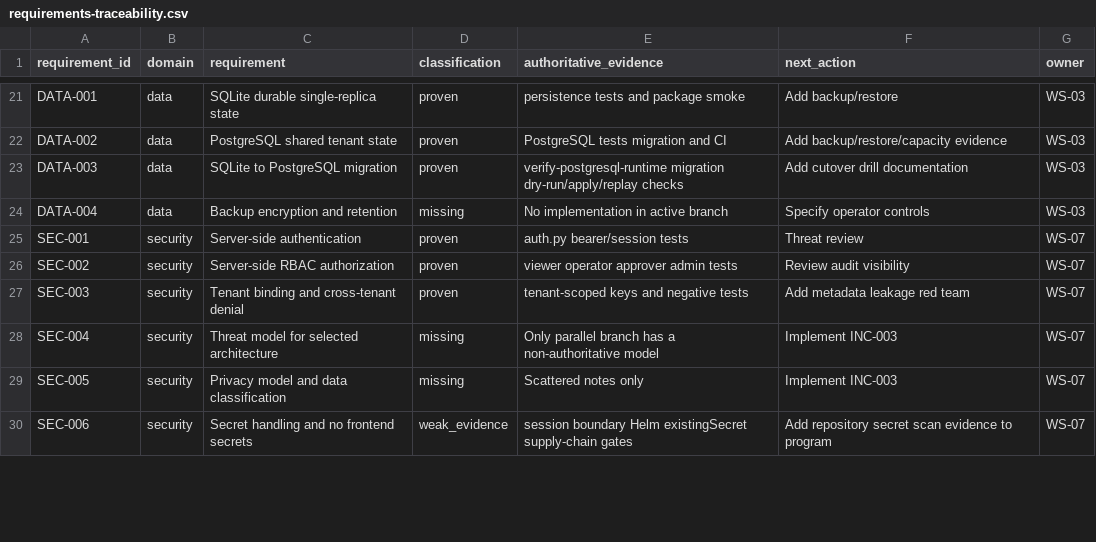
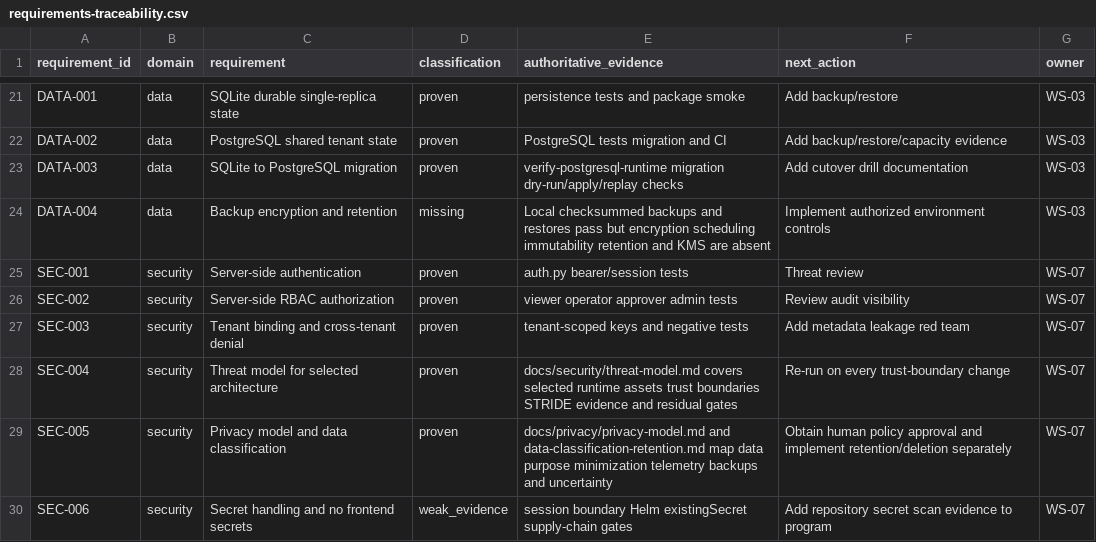
Before and after one commit to BernydotJar/AI-Native-Content-Agency-SaaS, a CSV file: program/requirements-traceability.csv, drawn as a sheet; only a part is shown, gaps mark what is left out; the diff covers the shown part only.

Commit message:
feat(security): add uniform denial evidence and privacy model

```diff
--- a/program/requirements-traceability.csv
+++ b/program/requirements-traceability.csv
@@ -23,3 +23,3 @@ DATA-002,data,PostgreSQL shared tenant state,proven,PostgreSQL tests migration a
 DATA-003,data,SQLite to PostgreSQL migration,proven,verify-postgresql-runtime migration dry-run/apply/replay checks,Add cutover drill documentation,WS-03
-DATA-004,data,Backup encryption and retention,missing,No implementation in active branch,Specify operator controls,WS-03
+DATA-004,data,Backup encryption and retention,missing,Local checksummed backups and restores pass but encryption scheduling immutability retention and KMS are absent,Implement authorized environment controls,WS-03
 SEC-001,security,Server-side authentication,proven,auth.py bearer/session tests,Threat review,WS-07
@@ -27,4 +27,4 @@ SEC-002,security,Server-side RBAC authorization,proven,viewer operator approver
 SEC-003,security,Tenant binding and cross-tenant denial,proven,tenant-scoped keys and negative tests,Add metadata leakage red team,WS-07
-SEC-004,security,Threat model for selected architecture,missing,Only parallel branch has a non-authoritative model,Implement INC-003,WS-07
-SEC-005,security,Privacy model and data classification,missing,Scattered notes only,Implement INC-003,WS-07
+SEC-004,security,Threat model for selected architecture,proven,docs/security/threat-model.md covers selected runtime assets trust boundaries STRIDE evidence and residual gates,Re-run on every trust-boundary change,WS-07
+SEC-005,security,Privacy model and data classification,proven,docs/privacy/privacy-model.md and data-classification-retention.md map data purpose minimization telemetry backups and uncertainty,Obtain human policy approval and implement retention/deletion separately,WS-07
 SEC-006,security,Secret handling and no frontend secrets,weak_evidence,session boundary Helm existingSecret supply-chain gates,Add repository secret scan evidence to program,WS-07
```
Also changed, not shown: 1 added row and 13 edited cells elsewhere in this file, 37 other files.
